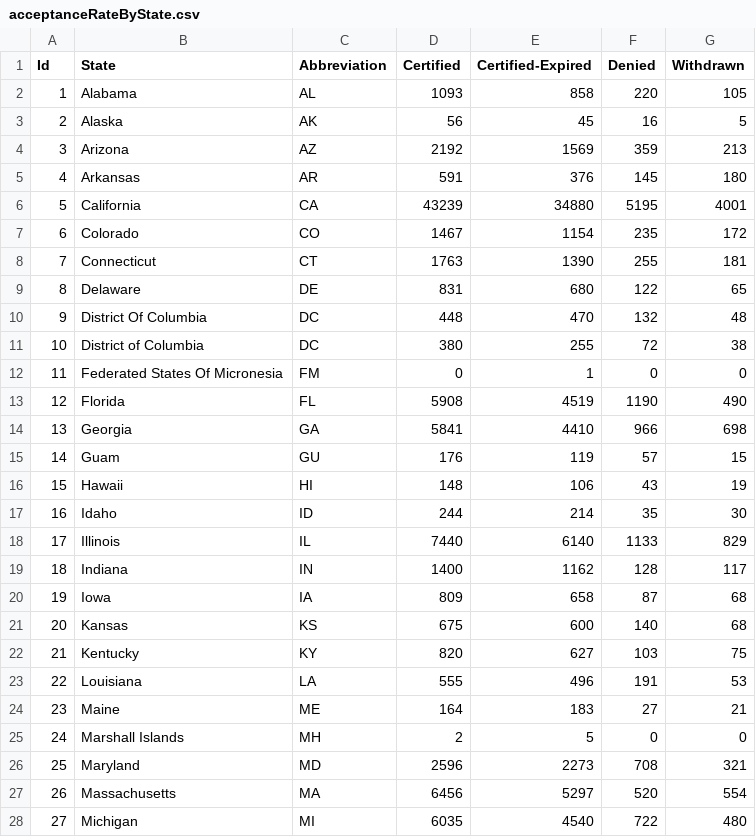
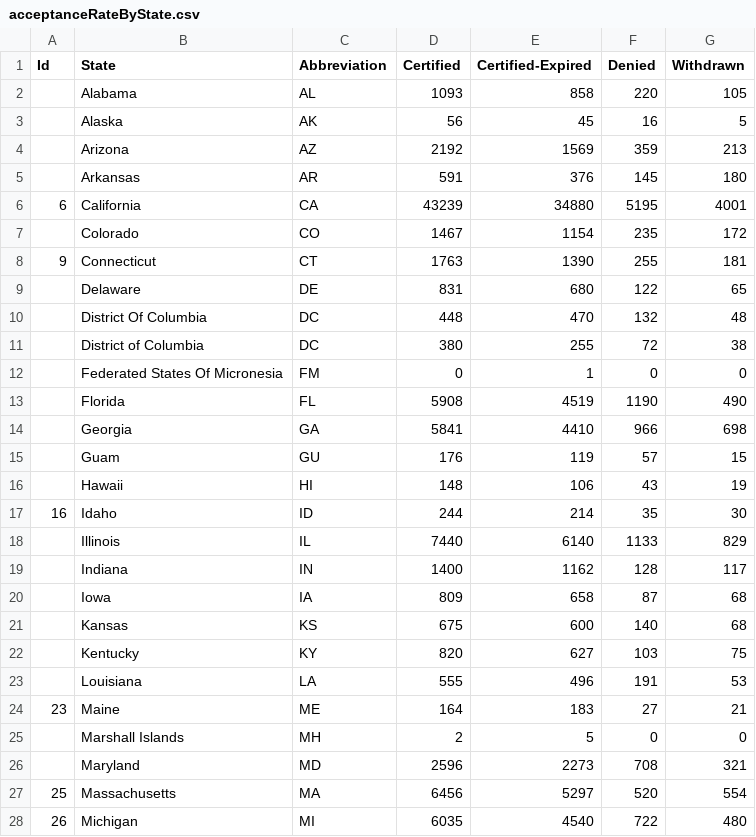
Before and after one commit to tamntn/perm, a CSV file: US_map/acceptanceRateByState.csv, drawn as a sheet; only a part is shown; the diff covers the shown part only.

Commit message:
id updated to match the map in the csv file

```diff
--- a/US_map/acceptanceRateByState.csv
+++ b/US_map/acceptanceRateByState.csv
@@ -1,28 +1,28 @@
 Id,State,Abbreviation,Certified,Certified-Expired,Denied,Withdrawn
-1,Alabama,AL,1093,858,220,105
-2,Alaska,AK,56,45,16,5
-3,Arizona,AZ,2192,1569,359,213
-4,Arkansas,AR,591,376,145,180
-5,California,CA,43239,34880,5195,4001
-6,Colorado,CO,1467,1154,235,172
-7,Connecticut,CT,1763,1390,255,181
-8,Delaware,DE,831,680,122,65
-9,District Of Columbia,DC,448,470,132,48
-10,District of Columbia,DC,380,255,72,38
-11,Federated States Of Micronesia,FM,0,1,0,0
-12,Florida,FL,5908,4519,1190,490
-13,Georgia,GA,5841,4410,966,698
-14,Guam,GU,176,119,57,15
-15,Hawaii,HI,148,106,43,19
+,Alabama,AL,1093,858,220,105
+,Alaska,AK,56,45,16,5
+,Arizona,AZ,2192,1569,359,213
+,Arkansas,AR,591,376,145,180
+6,California,CA,43239,34880,5195,4001
+,Colorado,CO,1467,1154,235,172
+9,Connecticut,CT,1763,1390,255,181
+,Delaware,DE,831,680,122,65
+,District Of Columbia,DC,448,470,132,48
+,District of Columbia,DC,380,255,72,38
+,Federated States Of Micronesia,FM,0,1,0,0
+,Florida,FL,5908,4519,1190,490
+,Georgia,GA,5841,4410,966,698
+,Guam,GU,176,119,57,15
+,Hawaii,HI,148,106,43,19
 16,Idaho,ID,244,214,35,30
-17,Illinois,IL,7440,6140,1133,829
-18,Indiana,IN,1400,1162,128,117
-19,Iowa,IA,809,658,87,68
-20,Kansas,KS,675,600,140,68
-21,Kentucky,KY,820,627,103,75
-22,Louisiana,LA,555,496,191,53
+,Illinois,IL,7440,6140,1133,829
+,Indiana,IN,1400,1162,128,117
+,Iowa,IA,809,658,87,68
+,Kansas,KS,675,600,140,68
+,Kentucky,KY,820,627,103,75
+,Louisiana,LA,555,496,191,53
 23,Maine,ME,164,183,27,21
-24,Marshall Islands,MH,2,5,0,0
-25,Maryland,MD,2596,2273,708,321
-26,Massachusetts,MA,6456,5297,520,554
-27,Michigan,MI,6035,4540,722,480
+,Marshall Islands,MH,2,5,0,0
+,Maryland,MD,2596,2273,708,321
+25,Massachusetts,MA,6456,5297,520,554
+26,Michigan,MI,6035,4540,722,480
```
Also changed, not shown: 32 edited cells elsewhere in this file.
